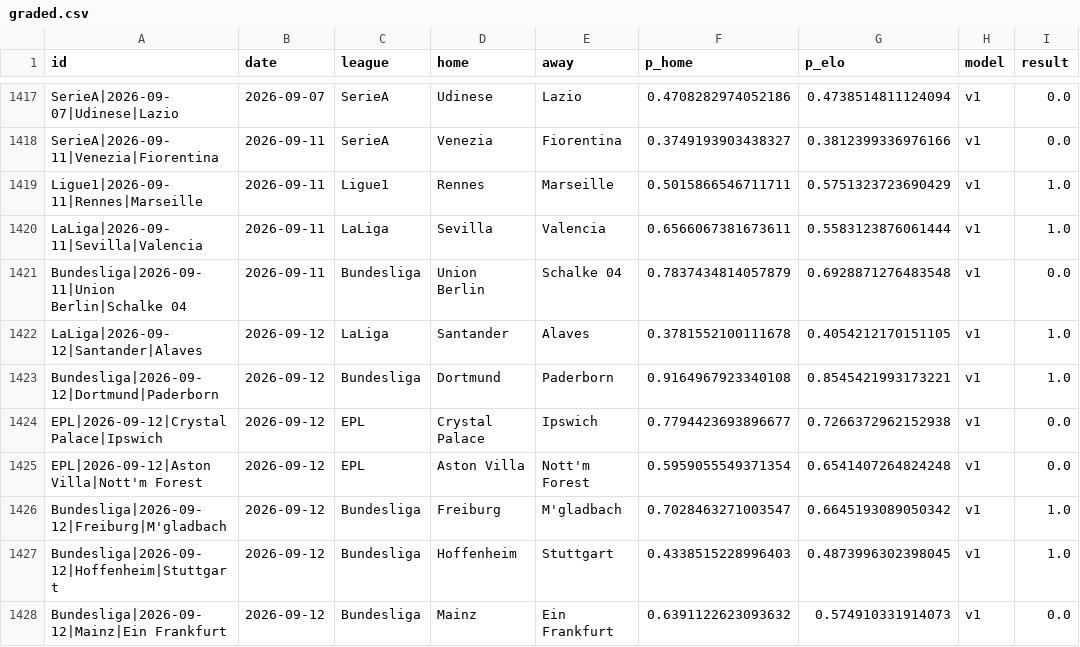
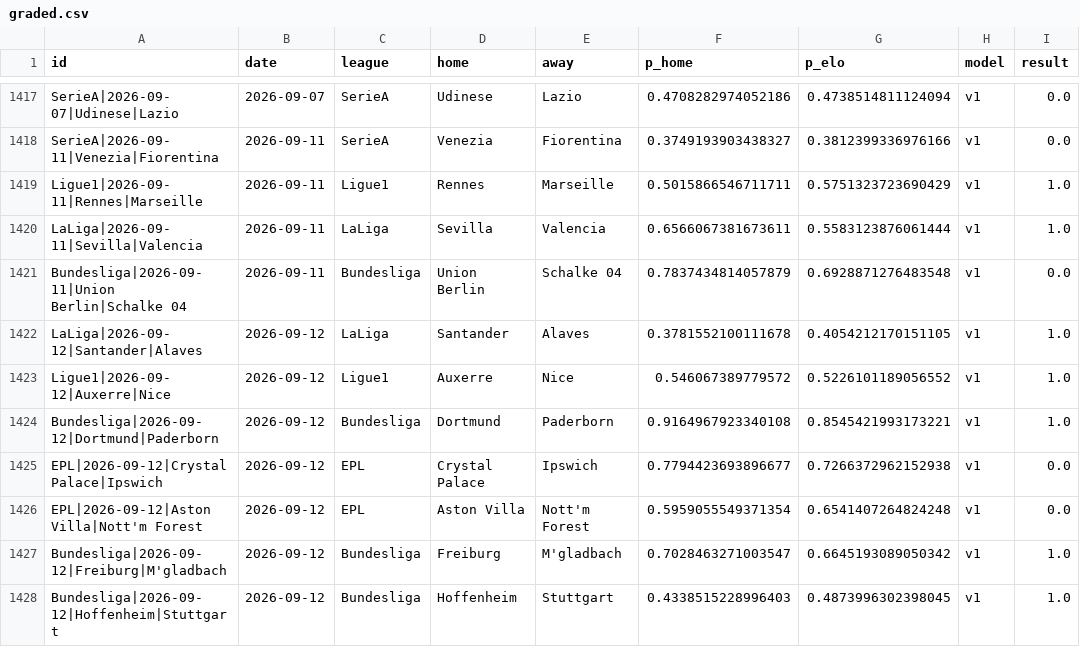
Before and after one commit to azcal/mbm-soccer, a CSV file: logs/graded.csv, drawn as a sheet; only a part is shown, gaps mark what is left out; the shorter side is filled out with more unchanged rows; the diff names each change by its address in the sheet, - before the commit and + after, or states it on an @@ line.

```diff
--- a/logs/graded.csv
+++ b/logs/graded.csv
+row 1423: Ligue1|2026-09-12|Auxerre|Nice | 2026-09-12 | Ligue1 | Auxerre | Nice | 0.546067389779572 | 0.5226101189056552 | v1 | 1.0
```
Also changed, not shown: data/americas_matches.csv, logs/americas_graded.csv, 5 other files.
